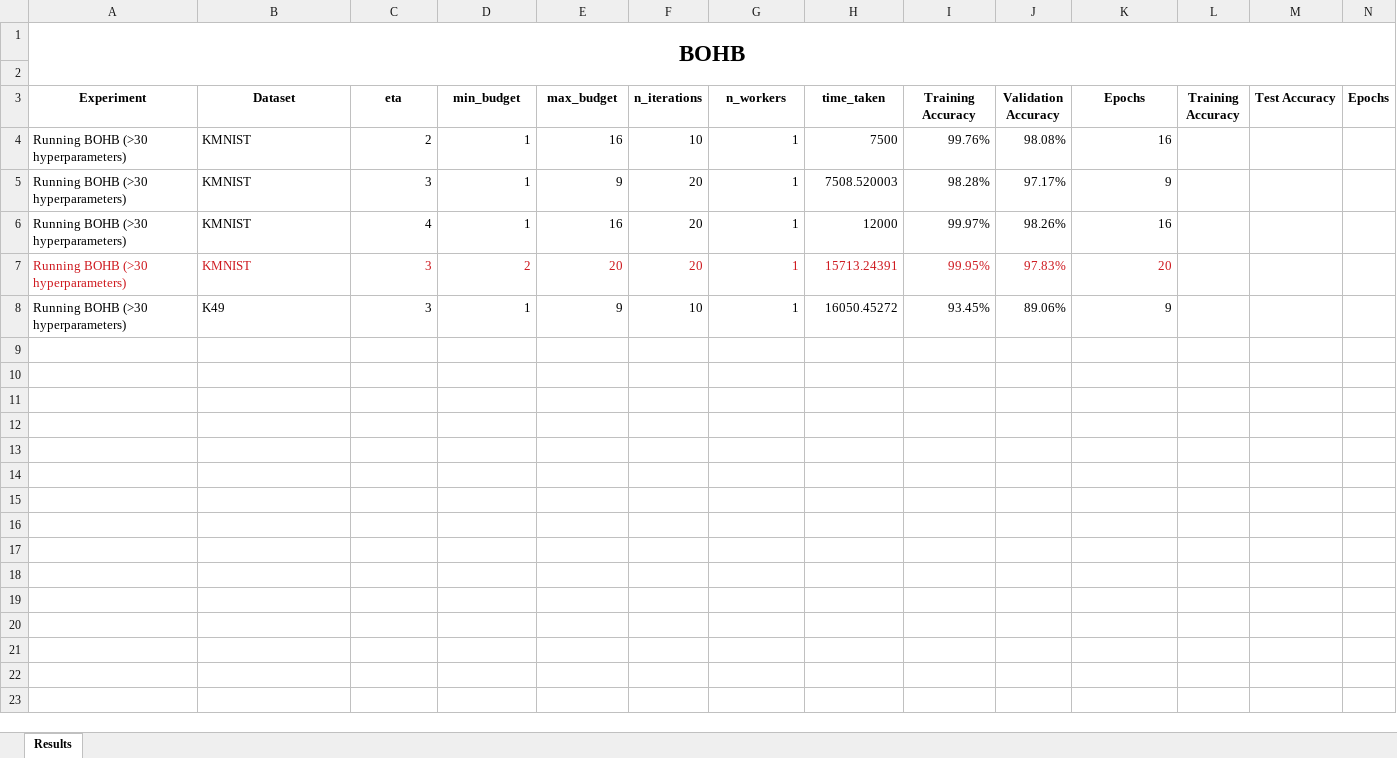
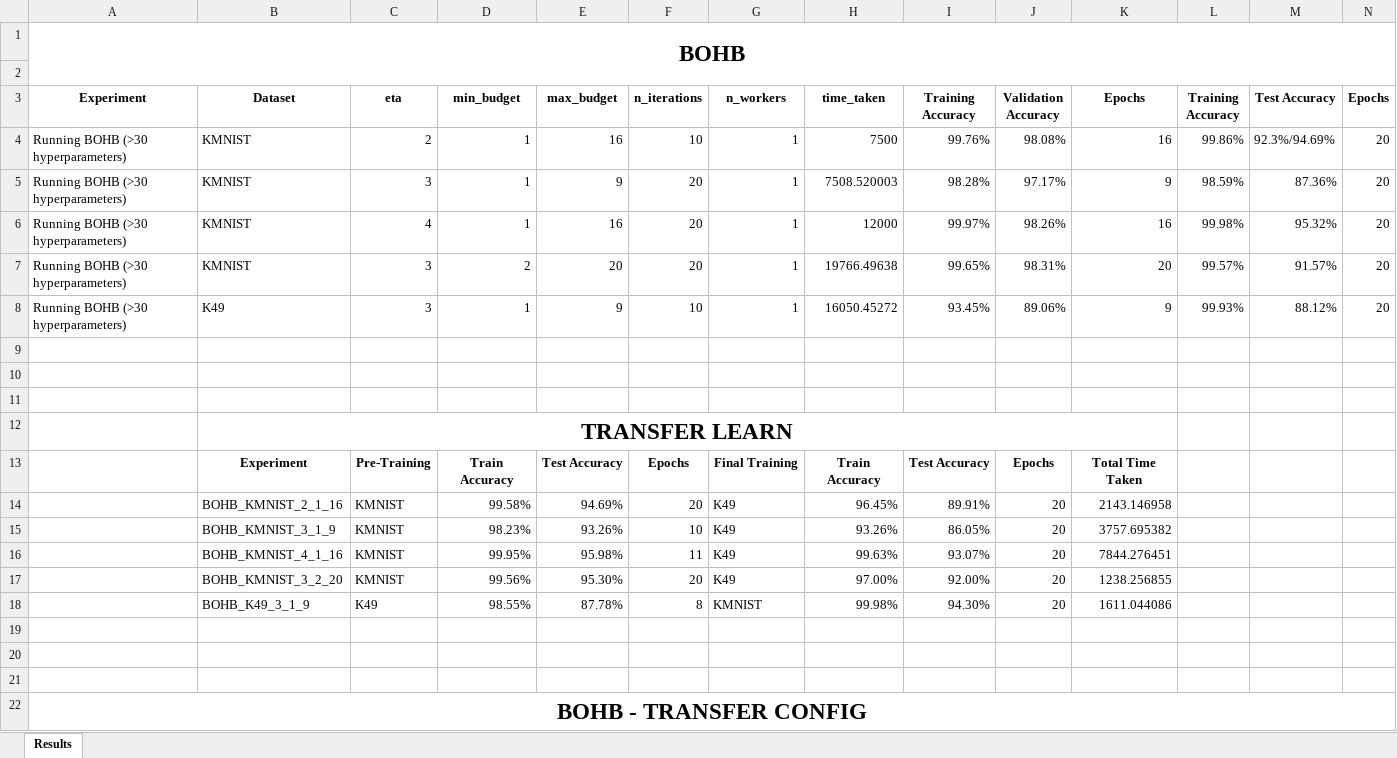
Before and after one commit to Neeratyoy/Auto-CNN, an Excel workbook: src/experiments/experiment_results.xlsx, sheet Results, drawn as a sheet; only a part is shown; values as stored, in another font and other column widths than the file's, no borders; removed rows and columns are numbered as before the commit, all else as after; rows hold the shown columns only; the diff covers the shown part only; the diff names each change by its address in the sheet, - before the commit and + after, or states it on an @@ line.

```diff
--- a/src/experiments/experiment_results.xlsx (sheet Results)
+++ b/src/experiments/experiment_results.xlsx (sheet Results)
-L4 (Training Accuracy): (empty)
+L4 (Training Accuracy): 99.86%
-M4 (Test Accuracy): (empty)
+M4 (Test Accuracy): 92.3%/94.69%
-N4:N8 (Epochs): (empty)
+N4:N8 (Epochs): 20
-L5 (Training Accuracy): (empty)
+L5 (Training Accuracy): 98.59%
-M5 (Test Accuracy): (empty)
+M5 (Test Accuracy): 87.36%
-L6 (Training Accuracy): (empty)
+L6 (Training Accuracy): 99.98%
-M6 (Test Accuracy): (empty)
+M6 (Test Accuracy): 95.32%
-A7:K7 text colour: #CE181E
+A7:K7 text colour: black
-H7 (time_taken): 15713.24391
+H7 (time_taken): 19766.49638
-I7 (Training Accuracy): 99.95%
+I7 (Training Accuracy): 99.65%
-J7 (Validation Accuracy): 97.83%
+J7 (Validation Accuracy): 98.31%
-L7 (Training Accuracy): (empty)
+L7 (Training Accuracy): 99.57%
-M7 (Test Accuracy): (empty)
+M7 (Test Accuracy): 91.57%
-L8 (Training Accuracy): (empty)
+L8 (Training Accuracy): 99.93%
-M8 (Test Accuracy): (empty)
+M8 (Test Accuracy): 88.12%
-B12 (Dataset): (empty)
+B12 (Dataset): TRANSFER LEARN
+B12:K12 merged
-row 13: (empty)
-row 14: (empty)
-row 15: (empty)
-row 16: (empty)
-row 17: (empty)
-row 18: (empty)
+row 13:  | Experiment | Pre-Training | Train Accuracy | Test Accuracy | Epochs | Final Training | Train Accuracy | Test Accuracy | Epochs | Total Time Taken
+row 14:  | BOHB_KMNIST_2_1_16 | KMNIST | 99.58% | 94.69% | 20 | K49 | 96.45% | 89.91% | 20 | 2143.146958
+row 15:  | BOHB_KMNIST_3_1_9 | KMNIST | 98.23% | 93.26% | 10 | K49 | 93.26% | 86.05% | 20 | 3757.695382
+row 16:  | BOHB_KMNIST_4_1_16 | KMNIST | 99.95% | 95.98% | 11 | K49 | 99.63% | 93.07% | 20 | 7844.276451
+row 17:  | BOHB_KMNIST_3_2_20 | KMNIST | 99.56% | 95.30% | 20 | K49 | 97.00% | 92.00% | 20 | 1238.256855
+row 18:  | BOHB_K49_3_1_9 | K49 | 98.55% | 87.78% | 8 | KMNIST | 99.98% | 94.30% | 20 | 1611.044086
-A22 (Experiment): (empty)
+A22 (Experiment): BOHB - TRANSFER CONFIG
+A22:N22 merged
-row 23: (empty)
```
Also changed, not shown: 6 added rows, 5 removed rows and 3 edited cells elsewhere in this sheet, 54 other files.
